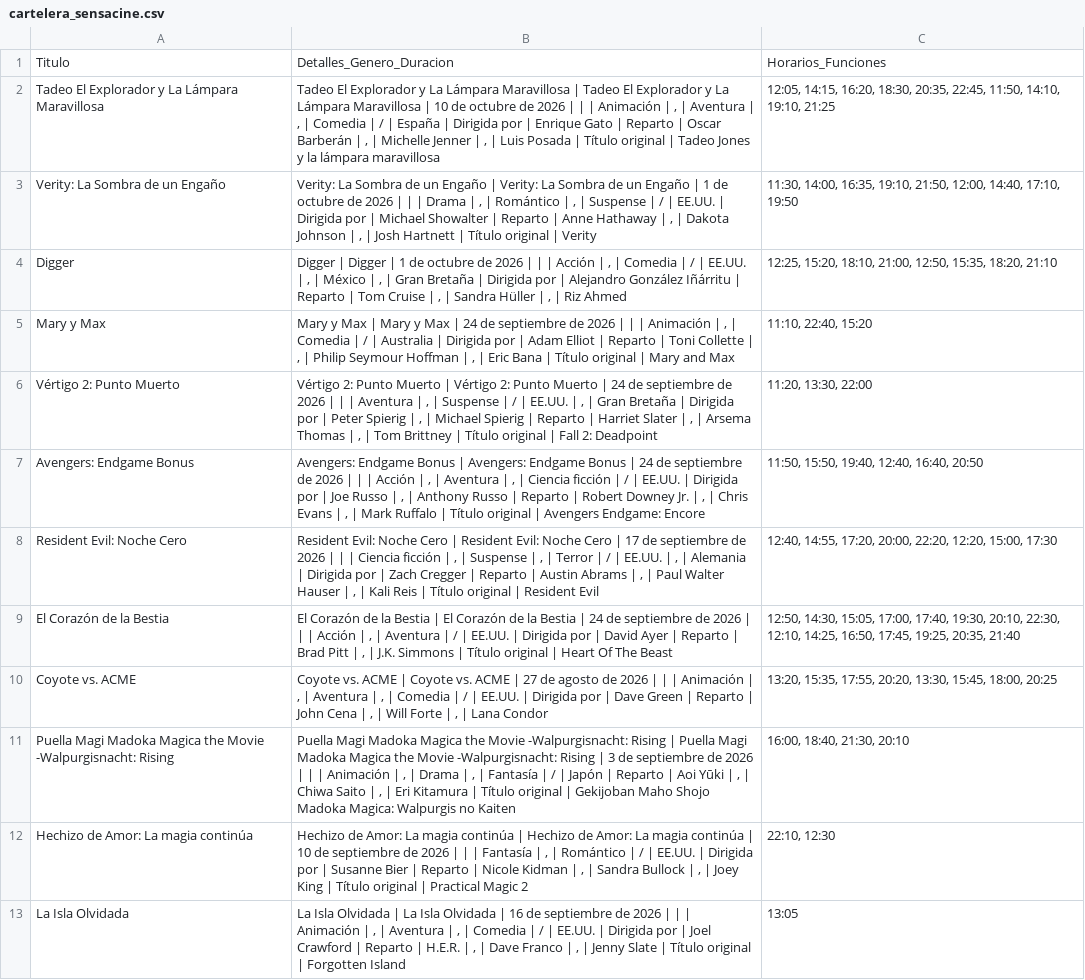
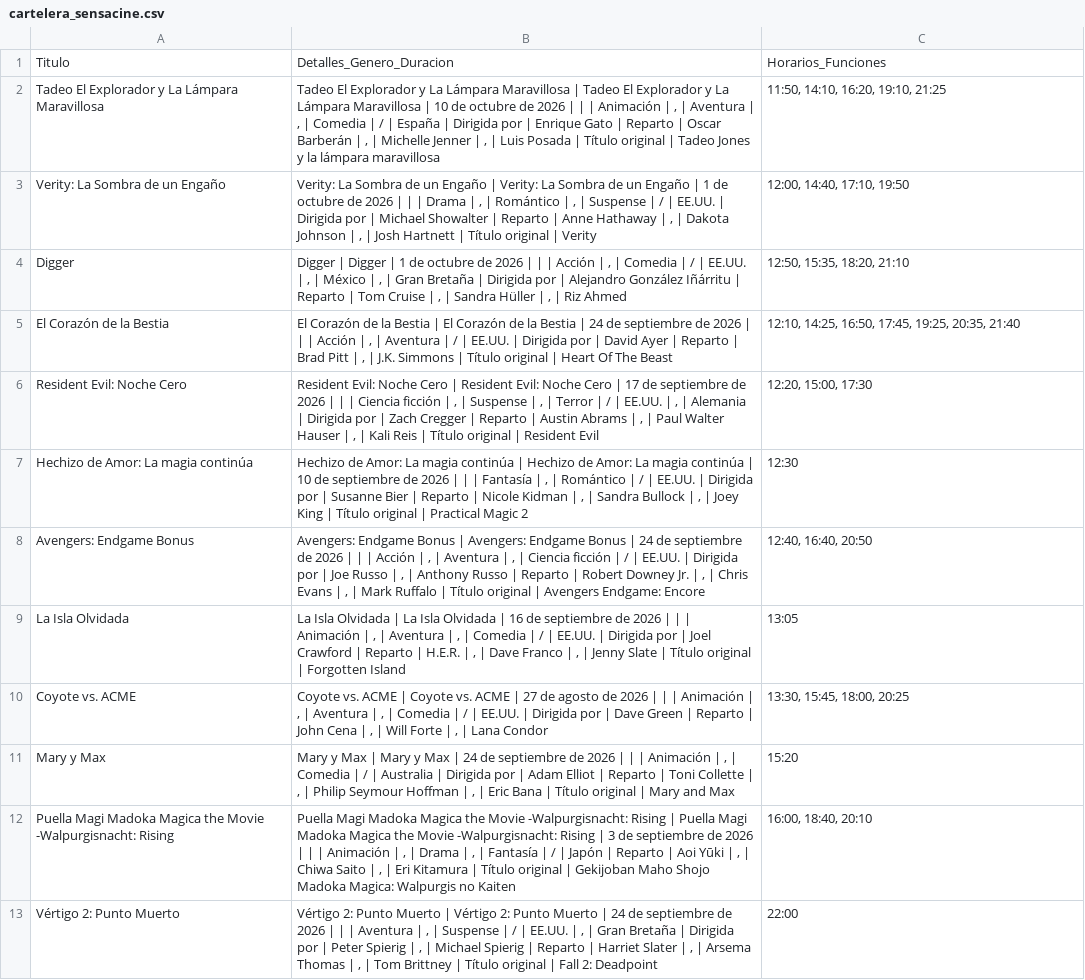
Before and after one commit to albiteralejandro85-alt/sensacine-scraper, a CSV file: cartelera_sensacine.csv, drawn as a sheet; removed rows and columns are numbered as before the commit, all else as after; the diff names each change by its address in the sheet, - before the commit and + after, or states it on an @@ line.

```diff
--- a/cartelera_sensacine.csv
+++ b/cartelera_sensacine.csv
-C2: 12:05, 14:15, 16:20, 18:30, 20:35, 22:45, 11:50, 14:10, 19:10, 21:25
+C2: 11:50, 14:10, 16:20, 19:10, 21:25
-C3: 11:30, 14:00, 16:35, 19:10, 21:50, 12:00, 14:40, 17:10, 19:50
+C3: 12:00, 14:40, 17:10, 19:50
-C4: 12:25, 15:20, 18:10, 21:00, 12:50, 15:35, 18:20, 21:10
+C4: 12:50, 15:35, 18:20, 21:10
-row 5: Mary y Max | Mary y Max | Mary y Max | 24 de septiembre de 2026 | | | Animación | , | Comedia | / | Australia | Dirigida por | Adam Elliot | Reparto | Toni Collette | , | Philip Seymour Hoffman | , | Eric Bana | Título original | Mary and Max | 11:10, 22:40, 15:20
-row 6: Vértigo 2: Punto Muerto | Vértigo 2: Punto Muerto | Vértigo 2: Punto Muerto | 24 de septiembre de 2026 | | | Aventura | , | Suspense | / | EE.UU. | , | Gran Bretaña | Dirigida por | Peter Spierig | , | Michael Spierig | Reparto | Harriet Slater | , | Arsema Thomas | , | Tom Brittney | Título original | Fall 2: Deadpoint | 11:20, 13:30, 22:00
-row 7: Avengers: Endgame Bonus | Avengers: Endgame Bonus | Avengers: Endgame Bonus | 24 de septiembre de 2026 | | | Acción | , | Aventura | , | Ciencia ficción | / | EE.UU. | Dirigida por | Joe Russo | , | Anthony Russo | Reparto | Robert Downey Jr. | , | Chris Evans | , | Mark Ruffalo | Título original | Avengers Endgame: Encore | 11:50, 15:50, 19:40, 12:40, 16:40, 20:50
-row 8: Resident Evil: Noche Cero | Resident Evil: Noche Cero | Resident Evil: Noche Cero | 17 de septiembre de 2026 | | | Ciencia ficción | , | Suspense | , | Terror | / | EE.UU. | , | Alemania | Dirigida por | Zach Cregger | Reparto | Austin Abrams | , | Paul Walter Hauser | , | Kali Reis | Título original | Resident Evil | 12:40, 14:55, 17:20, 20:00, 22:20, 12:20, 15:00, 17:30
-C5: 12:50, 14:30, 15:05, 17:00, 17:40, 19:30, 20:10, 22:30, 12:10, 14:25,…
+C5: 12:10, 14:25,…
-row 10: Coyote vs. ACME | Coyote vs. ACME | Coyote vs. ACME | 27 de agosto de 2026 | | | Animación | , | Aventura | , | Comedia | / | EE.UU. | Dirigida por | Dave Green | Reparto | John Cena | , | Will Forte | , | Lana Condor | 13:20, 15:35, 17:55, 20:20, 13:30, 15:45, 18:00, 20:25
-row 11: Puella Magi Madoka Magica the Movie -Walpurgisnacht: Rising | Puella Magi Madoka Magica the Movie -Walpurgisnacht: Rising | Puella Magi Madoka Magica the Movie -Walpurgisnacht: Rising | 3 de septiembre de 2026 | | | Animación | , | Drama | , | Fantasía | / | Japón | Reparto | Aoi Yūki | , | Chiwa Saito | , | Eri Kitamura | Título original | Gekijoban Maho Shojo Madoka Magica: Walpurgis no Kaiten | 16:00, 18:40, 21:30, 20:10
+row 6: Resident Evil: Noche Cero | Resident Evil: Noche Cero | Resident Evil: Noche Cero | 17 de septiembre de 2026 | | | Ciencia ficción | , | Suspense | , | Terror | / | EE.UU. | , | Alemania | Dirigida por | Zach Cregger | Reparto | Austin Abrams | , | Paul Walter Hauser | , | Kali Reis | Título original | Resident Evil | 12:20, 15:00, 17:30
-C7: 22:10, 12:30
+C7: 12:30
+row 8: Avengers: Endgame Bonus | Avengers: Endgame Bonus | Avengers: Endgame Bonus | 24 de septiembre de 2026 | | | Acción | , | Aventura | , | Ciencia ficción | / | EE.UU. | Dirigida por | Joe Russo | , | Anthony Russo | Reparto | Robert Downey Jr. | , | Chris Evans | , | Mark Ruffalo | Título original | Avengers Endgame: Encore | 12:40, 16:40, 20:50
+row 10: Coyote vs. ACME | Coyote vs. ACME | Coyote vs. ACME | 27 de agosto de 2026 | | | Animación | , | Aventura | , | Comedia | / | EE.UU. | Dirigida por | Dave Green | Reparto | John Cena | , | Will Forte | , | Lana Condor | 13:30, 15:45, 18:00, 20:25
+row 11: Mary y Max | Mary y Max | Mary y Max | 24 de septiembre de 2026 | | | Animación | , | Comedia | / | Australia | Dirigida por | Adam Elliot | Reparto | Toni Collette | , | Philip Seymour Hoffman | , | Eric Bana | Título original | Mary and Max | 15:20
+row 12: Puella Magi Madoka Magica the Movie -Walpurgisnacht: Rising | Puella Magi Madoka Magica the Movie -Walpurgisnacht: Rising | Puella Magi Madoka Magica the Movie -Walpurgisnacht: Rising | 3 de septiembre de 2026 | | | Animación | , | Drama | , | Fantasía | / | Japón | Reparto | Aoi Yūki | , | Chiwa Saito | , | Eri Kitamura | Título original | Gekijoban Maho Shojo Madoka Magica: Walpurgis no Kaiten | 16:00, 18:40, 20:10
+row 13: Vértigo 2: Punto Muerto | Vértigo 2: Punto Muerto | Vértigo 2: Punto Muerto | 24 de septiembre de 2026 | | | Aventura | , | Suspense | / | EE.UU. | , | Gran Bretaña | Dirigida por | Peter Spierig | , | Michael Spierig | Reparto | Harriet Slater | , | Arsema Thomas | , | Tom Brittney | Título original | Fall 2: Deadpoint | 22:00
```
